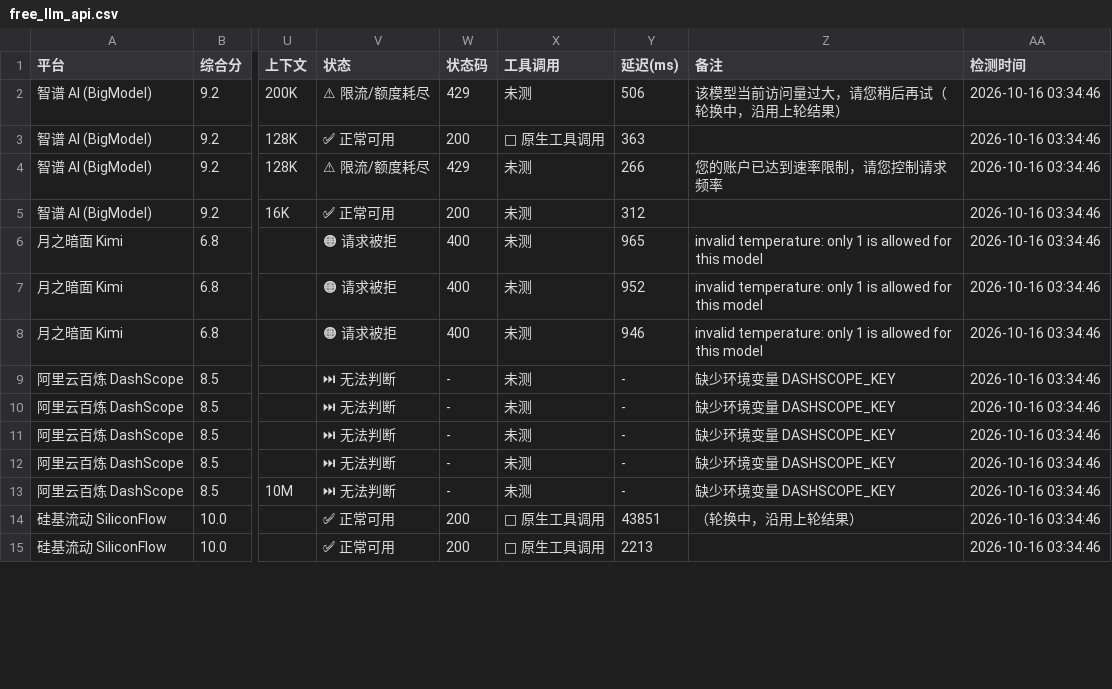
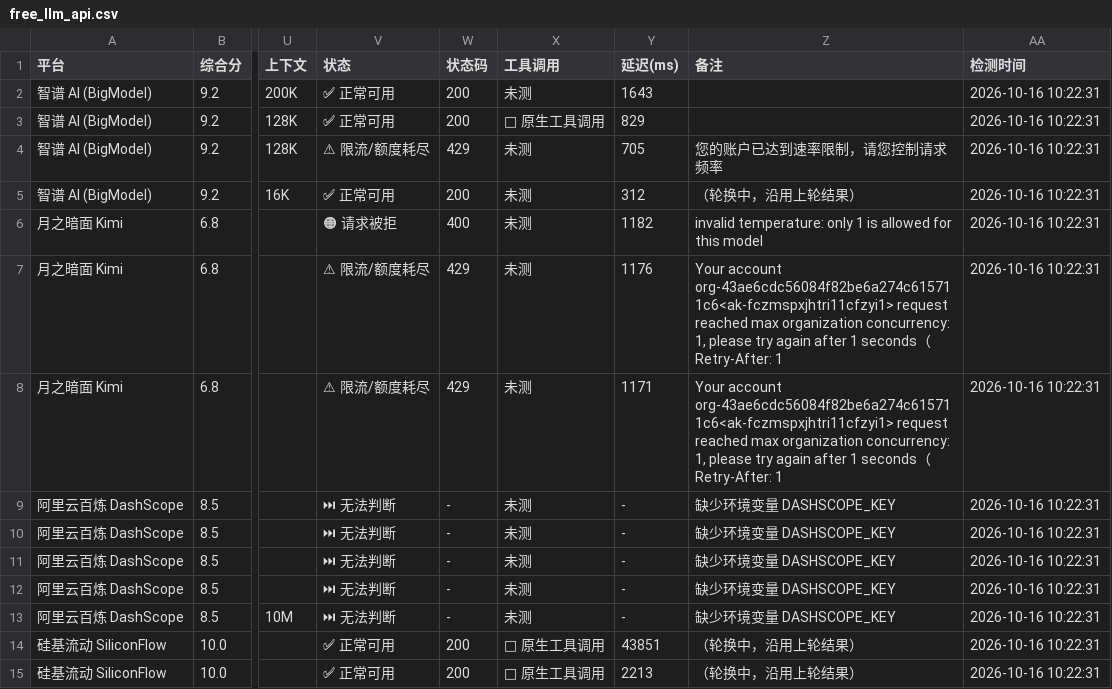
Before and after one commit to lifejx/free-llm-api-list, a CSV file: free_llm_api.csv, drawn as a sheet; only a part is shown, gaps mark what is left out; the diff covers the shown part only; the diff names each change by its address in the sheet, - before the commit and + after, or states it on an @@ line.

```diff
--- a/free_llm_api.csv
+++ b/free_llm_api.csv
-V2 (状态): ⚠ 限流/额度耗尽
+V2 (状态): ✅ 正常可用
-W2 (状态码): 429
+W2 (状态码): 200
-Y2 (延迟(ms)): 506
+Y2 (延迟(ms)): 1643
-Z2 (备注): 该模型当前访问量过大，请您稍后再试（轮换中，沿用上轮结果）
+Z2 (备注): (empty)
-AA2:AA15 (检测时间): 2026-10-16 03:34:46
+AA2:AA15 (检测时间): 2026-10-16 10:22:31
-Y3 (延迟(ms)): 363
+Y3 (延迟(ms)): 829
-Y4 (延迟(ms)): 266
+Y4 (延迟(ms)): 705
-Z5 (备注): (empty)
+Z5 (备注): （轮换中，沿用上轮结果）
-Y6 (延迟(ms)): 965
+Y6 (延迟(ms)): 1182
-V7:V8 (状态): 🟠 请求被拒
+V7:V8 (状态): ⚠ 限流/额度耗尽
-W7:W8 (状态码): 400
+W7:W8 (状态码): 429
-Y7 (延迟(ms)): 952
+Y7 (延迟(ms)): 1176
-Z7:Z8 (备注): invalid temperature: only 1 is allowed for this model
+Z7:Z8 (备注): Your account org-43ae6cdc56084f82be6a274c615711c6<ak-fczmspxjhtri11cfzyi1> request reached max organization concurrency: 1, please try again after 1 seconds（Retry-After: 1
-Y8 (延迟(ms)): 946
+Y8 (延迟(ms)): 1171
-Z15 (备注): (empty)
+Z15 (备注): （轮换中，沿用上轮结果）
```
Also changed, not shown: 120 edited cells elsewhere in this file, 6 other files.
